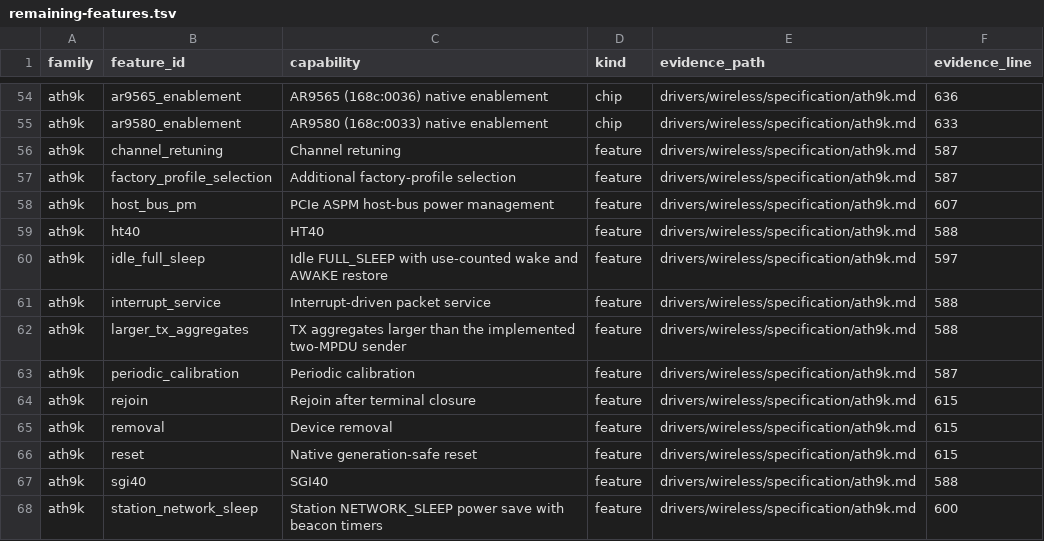
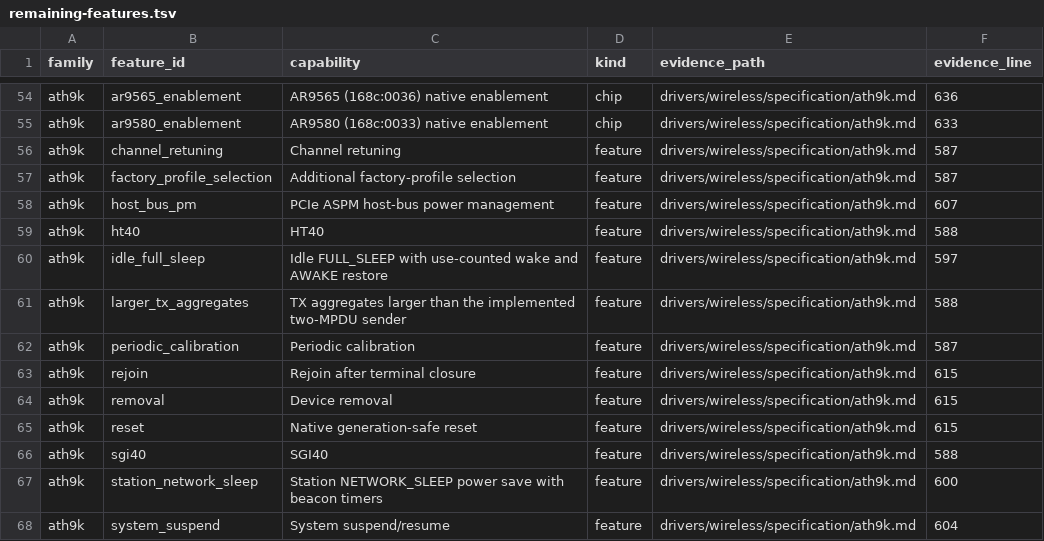
Before and after one commit to hodgesds/narf, a TSV file: drivers/wireless/research/remaining-features.tsv, drawn as a sheet; only a part is shown, gaps mark what is left out; the shorter side is filled out with more unchanged rows; the diff names each change by its address in the sheet, - before the commit and + after, or states it on an @@ line.

```diff
--- a/drivers/wireless/research/remaining-features.tsv
+++ b/drivers/wireless/research/remaining-features.tsv
-row 61: ath9k | interrupt_service | Interrupt-driven packet service | feature | drivers/wireless/specification/ath9k.md | 588
```
Also changed, not shown: 8 other files.
